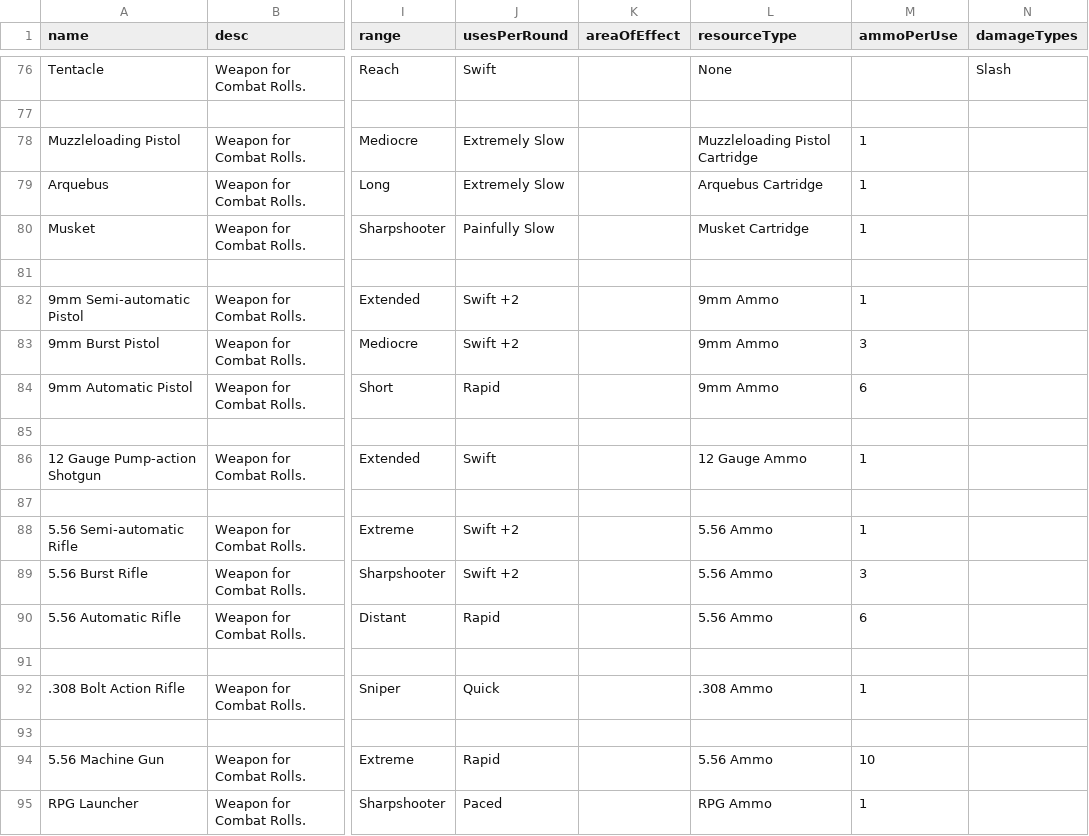
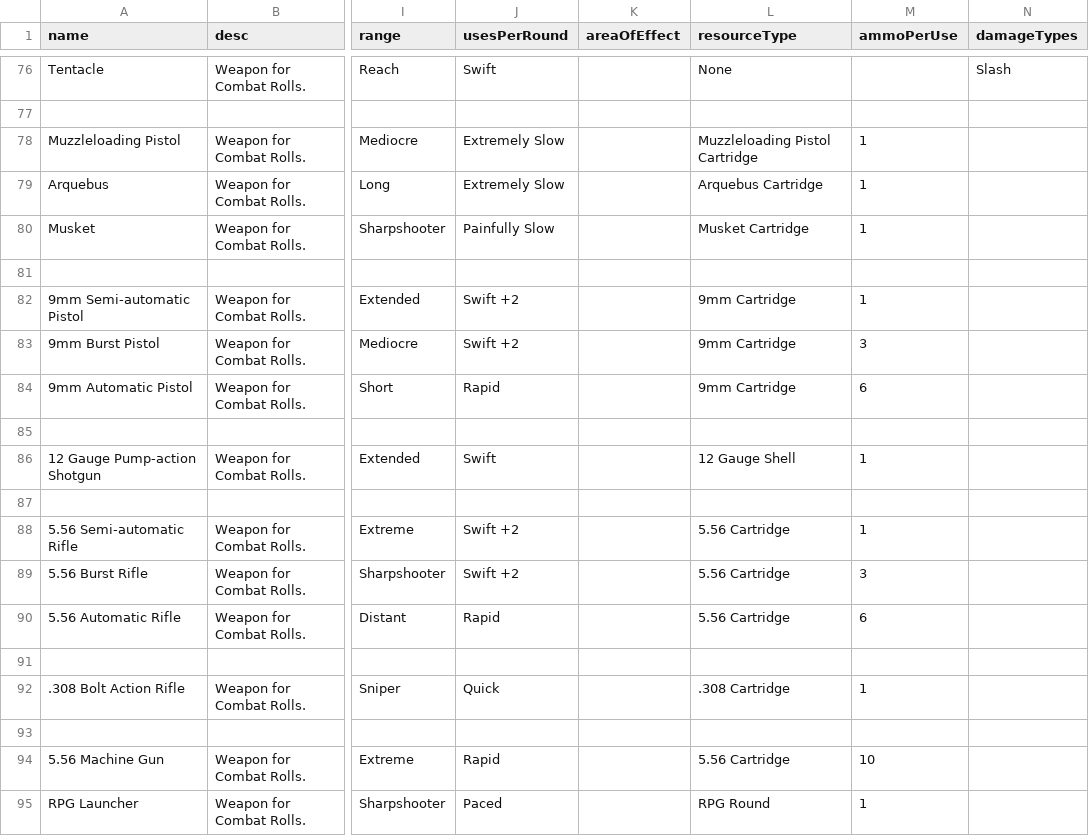
Before and after one commit to JackDanna/Fallen, a CSV file: Data/Effect/SuperOldWeapon.csv, drawn as a sheet; only a part is shown, gaps mark what is left out; the diff names each change by its address in the sheet, - before the commit and + after, or states it on an @@ line.

```diff
--- a/Data/Effect/SuperOldWeapon.csv
+++ b/Data/Effect/SuperOldWeapon.csv
-L82:L84 (resourceType): 9mm Ammo
+L82:L84 (resourceType): 9mm Cartridge
-L86 (resourceType): 12 Gauge Ammo
+L86 (resourceType): 12 Gauge Shell
-L88:L90 (resourceType): 5.56 Ammo
+L88:L90 (resourceType): 5.56 Cartridge
-L92 (resourceType): .308 Ammo
+L92 (resourceType): .308 Cartridge
-L94 (resourceType): 5.56 Ammo
+L94 (resourceType): 5.56 Cartridge
-L95 (resourceType): RPG Ammo
+L95 (resourceType): RPG Round
```
Also changed, not shown: Data/Effect/Ammo.csv, Data/Effect/OldWeapon.csv, 3 other files.
